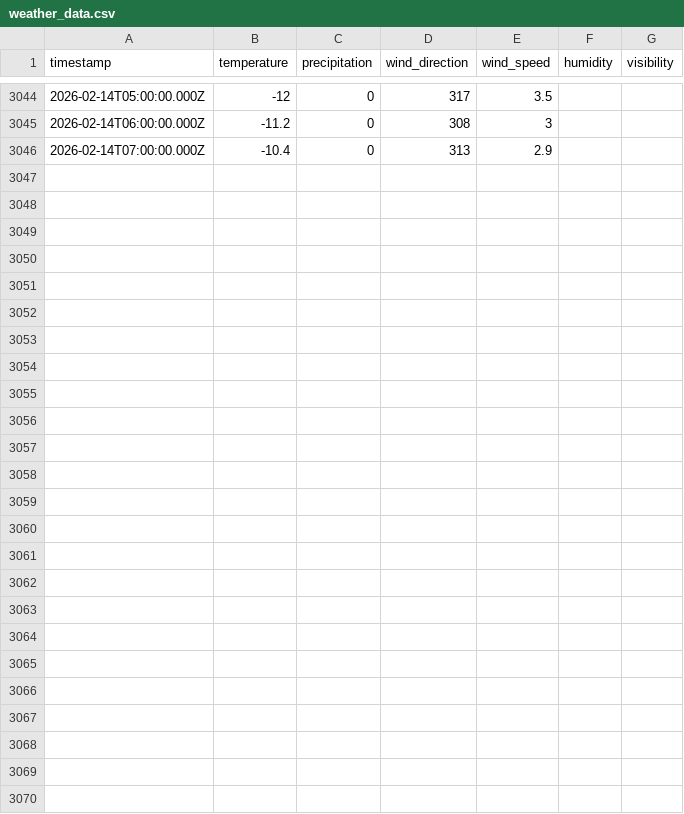
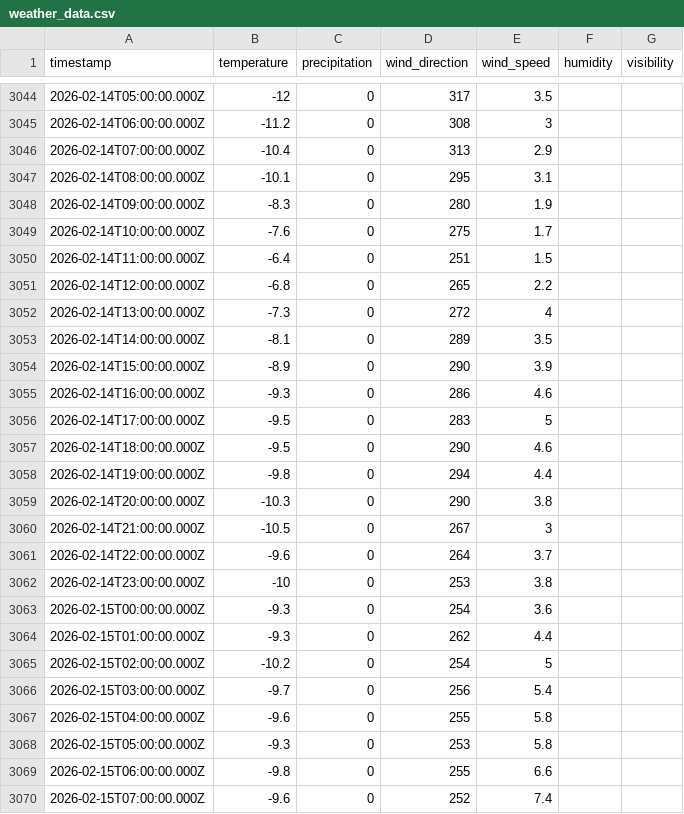
Before and after one commit to fredrikbromee/isitfluffy, a CSV file: data/weather_data.csv, drawn as a sheet; only a part is shown, gaps mark what is left out; the diff names each change by its address in the sheet, - before the commit and + after, or states it on an @@ line.

```diff
--- a/data/weather_data.csv
+++ b/data/weather_data.csv
+row 3047: 2026-02-14T08:00:00.000Z | -10.1 | 0 | 295 | 3.1
+row 3048: 2026-02-14T09:00:00.000Z | -8.3 | 0 | 280 | 1.9
+row 3049: 2026-02-14T10:00:00.000Z | -7.6 | 0 | 275 | 1.7
+row 3050: 2026-02-14T11:00:00.000Z | -6.4 | 0 | 251 | 1.5
+row 3051: 2026-02-14T12:00:00.000Z | -6.8 | 0 | 265 | 2.2
+row 3052: 2026-02-14T13:00:00.000Z | -7.3 | 0 | 272 | 4
+row 3053: 2026-02-14T14:00:00.000Z | -8.1 | 0 | 289 | 3.5
+row 3054: 2026-02-14T15:00:00.000Z | -8.9 | 0 | 290 | 3.9
+row 3055: 2026-02-14T16:00:00.000Z | -9.3 | 0 | 286 | 4.6
+row 3056: 2026-02-14T17:00:00.000Z | -9.5 | 0 | 283 | 5
+row 3057: 2026-02-14T18:00:00.000Z | -9.5 | 0 | 290 | 4.6
+row 3058: 2026-02-14T19:00:00.000Z | -9.8 | 0 | 294 | 4.4
+row 3059: 2026-02-14T20:00:00.000Z | -10.3 | 0 | 290 | 3.8
+row 3060: 2026-02-14T21:00:00.000Z | -10.5 | 0 | 267 | 3
+row 3061: 2026-02-14T22:00:00.000Z | -9.6 | 0 | 264 | 3.7
+row 3062: 2026-02-14T23:00:00.000Z | -10 | 0 | 253 | 3.8
+row 3063: 2026-02-15T00:00:00.000Z | -9.3 | 0 | 254 | 3.6
+row 3064: 2026-02-15T01:00:00.000Z | -9.3 | 0 | 262 | 4.4
+row 3065: 2026-02-15T02:00:00.000Z | -10.2 | 0 | 254 | 5
+row 3066: 2026-02-15T03:00:00.000Z | -9.7 | 0 | 256 | 5.4
+row 3067: 2026-02-15T04:00:00.000Z | -9.6 | 0 | 255 | 5.8
+row 3068: 2026-02-15T05:00:00.000Z | -9.3 | 0 | 253 | 5.8
+row 3069: 2026-02-15T06:00:00.000Z | -9.8 | 0 | 255 | 6.6
+row 3070: 2026-02-15T07:00:00.000Z | -9.6 | 0 | 252 | 7.4
```
Also changed, not shown: data/aggregated_data.csv.
